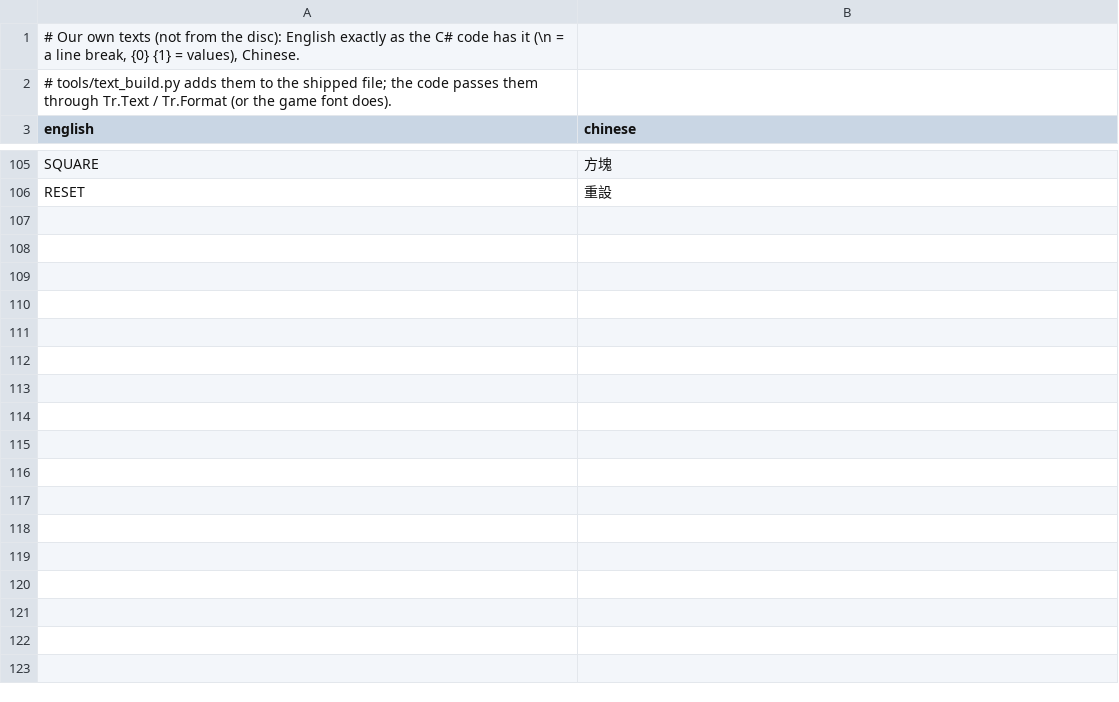
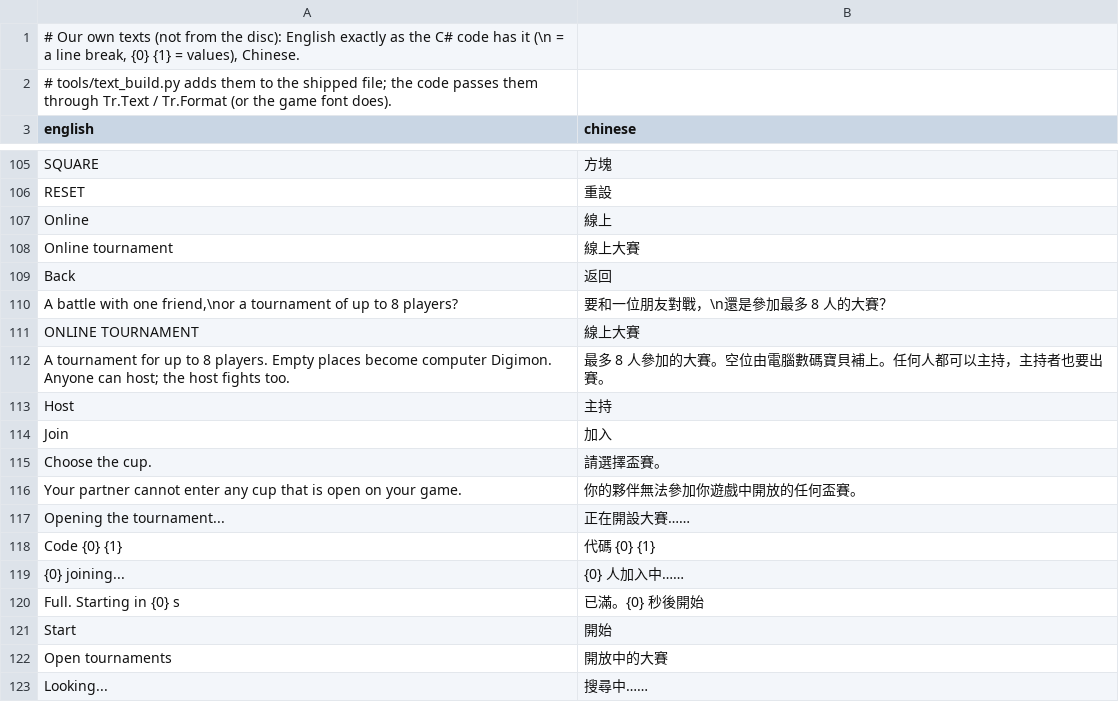
Before and after one commit to charlesthoo91/Digimon-World-1-Unity-Battle, a TSV file: translation/ours.tsv, drawn as a sheet; only a part is shown, gaps mark what is left out; the diff covers the shown part only.

```diff
--- a/translation/ours.tsv
+++ b/translation/ours.tsv
@@ -106 +106,18 @@ SQUARE	方塊
 RESET	重設
+Online	線上
+Online tournament	線上大賽
+Back	返回
+A battle with one friend,\nor a tournament of up to 8 players?	要和一位朋友對戰，\n還是參加最多 8 人的大賽？
+ONLINE TOURNAMENT	線上大賽
+A tournament for up to 8 players. Empty places become computer Digimon. Anyone can host; the host fights too.	最多 8 人參加的大賽。空位由電腦數碼寶貝補上。任何人都可以主持，主持者也要出賽。
+Host	主持
+Join	加入
+Choose the cup.	請選擇盃賽。
+Your partner cannot enter any cup that is open on your game.	你的夥伴無法參加你遊戲中開放的任何盃賽。
+Opening the tournament...	正在開設大賽……
+Code {0}   {1}	代碼 {0}   {1}
+{0} joining...	{0} 人加入中……
+Full. Starting in {0} s	已滿。{0} 秒後開始
+Start	開始
+Open tournaments	開放中的大賽
+Looking...	搜尋中……
```
Also changed, not shown: 47 added rows elsewhere in this file, 42 other files.
